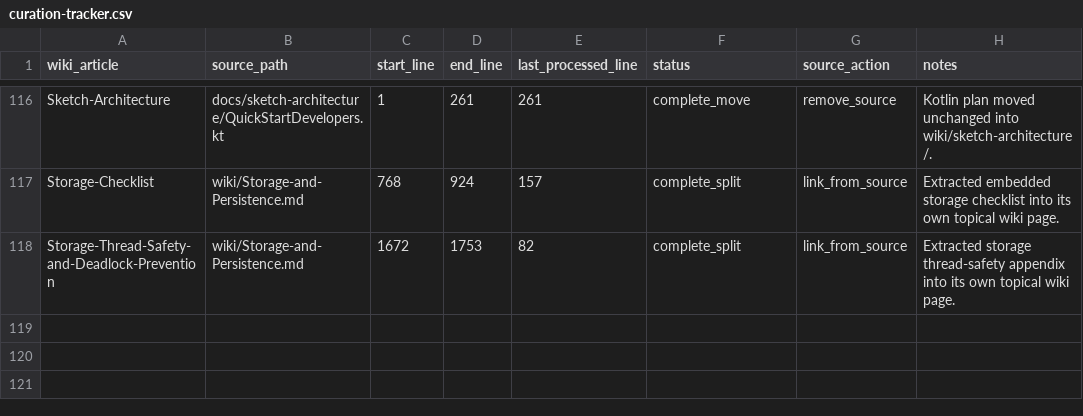
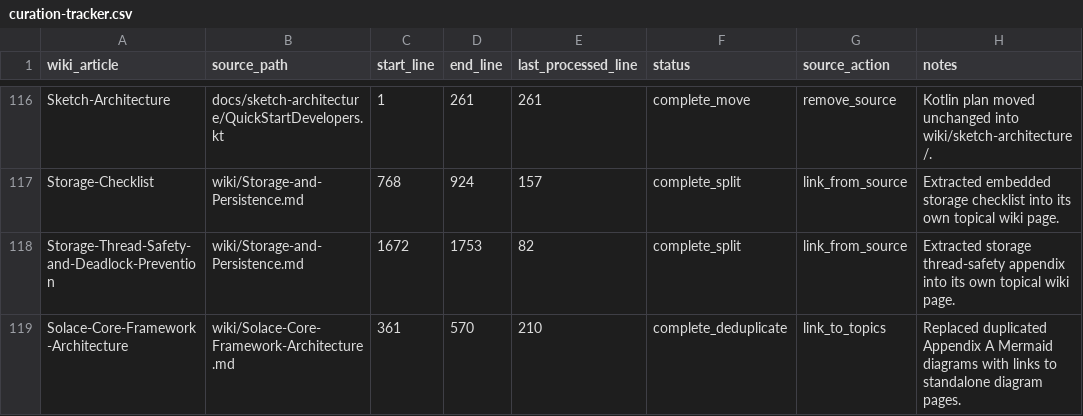
Before and after one commit to SolaceHarmony/SolaceCore, a CSV file: wiki/curation-tracker.csv, drawn as a sheet; only a part is shown, gaps mark what is left out.

Commit message:
Link framework diagram appendix to wiki topics

```diff
--- a/wiki/curation-tracker.csv
+++ b/wiki/curation-tracker.csv
@@ -118 +118,2 @@ Storage-Checklist,wiki/Storage-and-Persistence.md,768,924,157,complete_split,lin
 Storage-Thread-Safety-and-Deadlock-Prevention,wiki/Storage-and-Persistence.md,1672,1753,82,complete_split,link_from_source,"Extracted storage thread-safety appendix into its own topical wiki page."
+Solace-Core-Framework-Architecture,wiki/Solace-Core-Framework-Architecture.md,361,570,210,complete_deduplicate,link_to_topics,"Replaced duplicated Appendix A Mermaid diagrams with links to standalone diagram pages."
```
Also changed, not shown: wiki/crosslink-tracker.csv, 1 other file.
